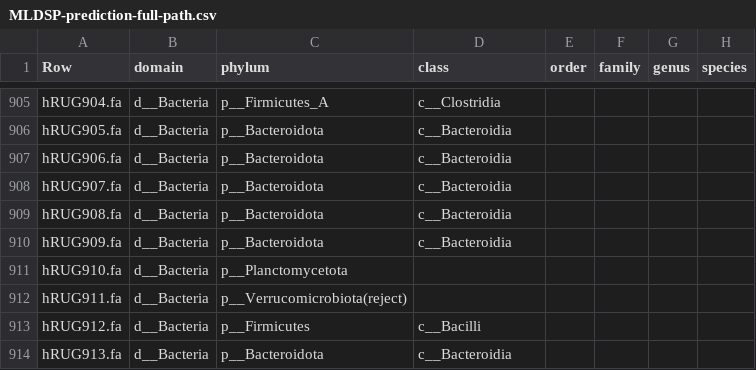
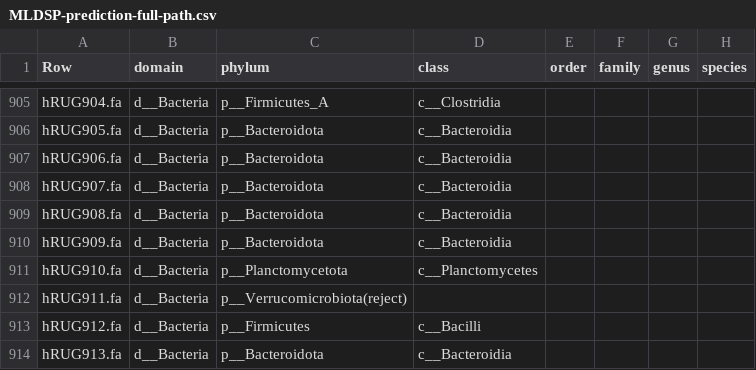
Before and after one commit to wxli0/MT-MAG, a CSV file: outputs-r202/MLDSP-prediction-full-path.csv, drawn as a sheet; only a part is shown, gaps mark what is left out; the diff covers the shown part only; the diff names each change by its address in the sheet, - before the commit and + after, or states it on an @@ line.

```diff
--- a/outputs-r202/MLDSP-prediction-full-path.csv
+++ b/outputs-r202/MLDSP-prediction-full-path.csv
-D911 (class): (empty)
+D911 (class): c__Planctomycetes
```
Also changed, not shown: 5 edited cells elsewhere in this file, outputs-HGR-r202/HGR-prediction-full-path.csv, 16 other files.
